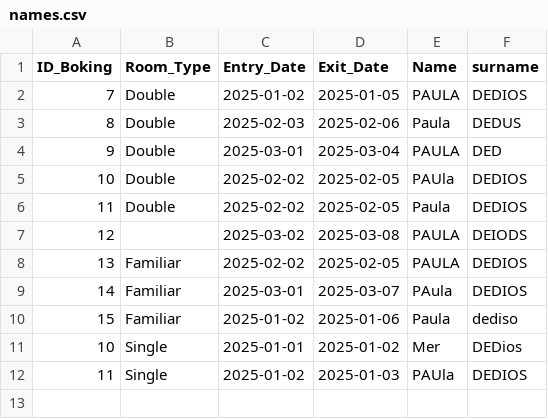
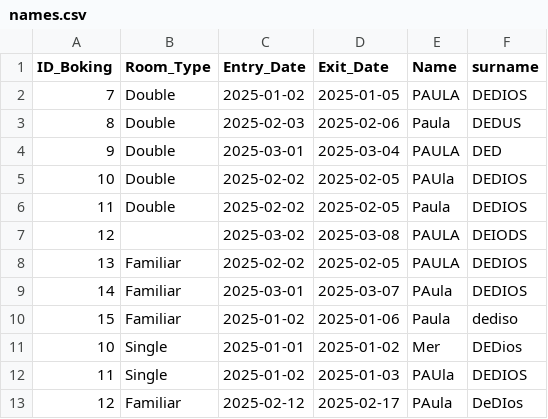
Before and after one commit to pd1301994/Boti-HotelBookingChat, a CSV file: names.csv, drawn as a sheet.

```diff
--- a/names.csv
+++ b/names.csv
@@ -12 +12,2 @@ ID_Boking,Room_Type,Entry_Date,Exit_Date,Name,surname
 11,Single,2025-01-02,2025-01-03,PAUla,DEDIOS
+12,Familiar,2025-02-12,2025-02-17,PAula,DeDIos
```
Also changed, not shown: 25 other files.
